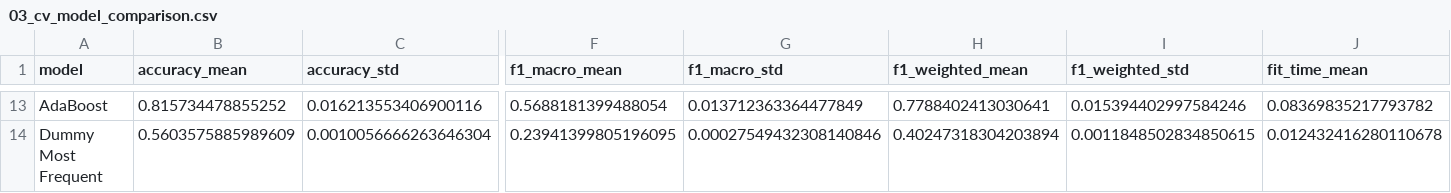
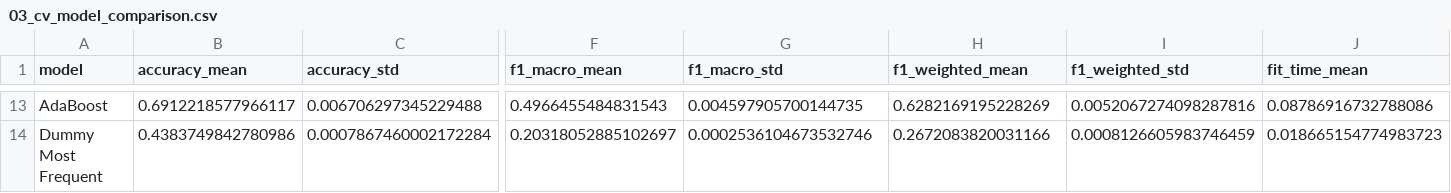
Before and after one commit to Ditt-A/RiceGuard, a CSV file: outputs/03_cv_model_comparison.csv, drawn as a sheet; only a part is shown, gaps mark what is left out; the diff covers the shown part only; the diff names each change by its address in the sheet, - before the commit and + after, or states it on an @@ line.

```diff
--- a/outputs/03_cv_model_comparison.csv
+++ b/outputs/03_cv_model_comparison.csv
-B13 (accuracy_mean): 0.815734478855252
+B13 (accuracy_mean): 0.6912218577966117
-C13 (accuracy_std): 0.016213553406900116
+C13 (accuracy_std): 0.006706297345229488
-F13 (f1_macro_mean): 0.5688181399488054
+F13 (f1_macro_mean): 0.4966455484831543
-G13 (f1_macro_std): 0.013712363364477849
+G13 (f1_macro_std): 0.004597905700144735
-H13 (f1_weighted_mean): 0.7788402413030641
+H13 (f1_weighted_mean): 0.6282169195228269
-I13 (f1_weighted_std): 0.015394402997584246
+I13 (f1_weighted_std): 0.0052067274098287816
-J13 (fit_time_mean): 0.08369835217793782
+J13 (fit_time_mean): 0.08786916732788086
-B14 (accuracy_mean): 0.5603575885989609
+B14 (accuracy_mean): 0.4383749842780986
-C14 (accuracy_std): 0.0010056666263646304
+C14 (accuracy_std): 0.0007867460002172284
-F14 (f1_macro_mean): 0.23941399805196095
+F14 (f1_macro_mean): 0.20318052885102697
-G14 (f1_macro_std): 0.00027549432308140846
+G14 (f1_macro_std): 0.0002536104673532746
-H14 (f1_weighted_mean): 0.40247318304203894
+H14 (f1_weighted_mean): 0.2672083820031166
-I14 (f1_weighted_std): 0.0011848502834850615
+I14 (f1_weighted_std): 0.0008126605983746459
-J14 (fit_time_mean): 0.012432416280110678
+J14 (fit_time_mean): 0.018665154774983723
```
Also changed, not shown: 4 added rows, 4 removed rows and 74 edited cells elsewhere in this file, outputs/02_cluster_profile.csv, outputs/03_best_model_classification_report.csv, 28 other files.
